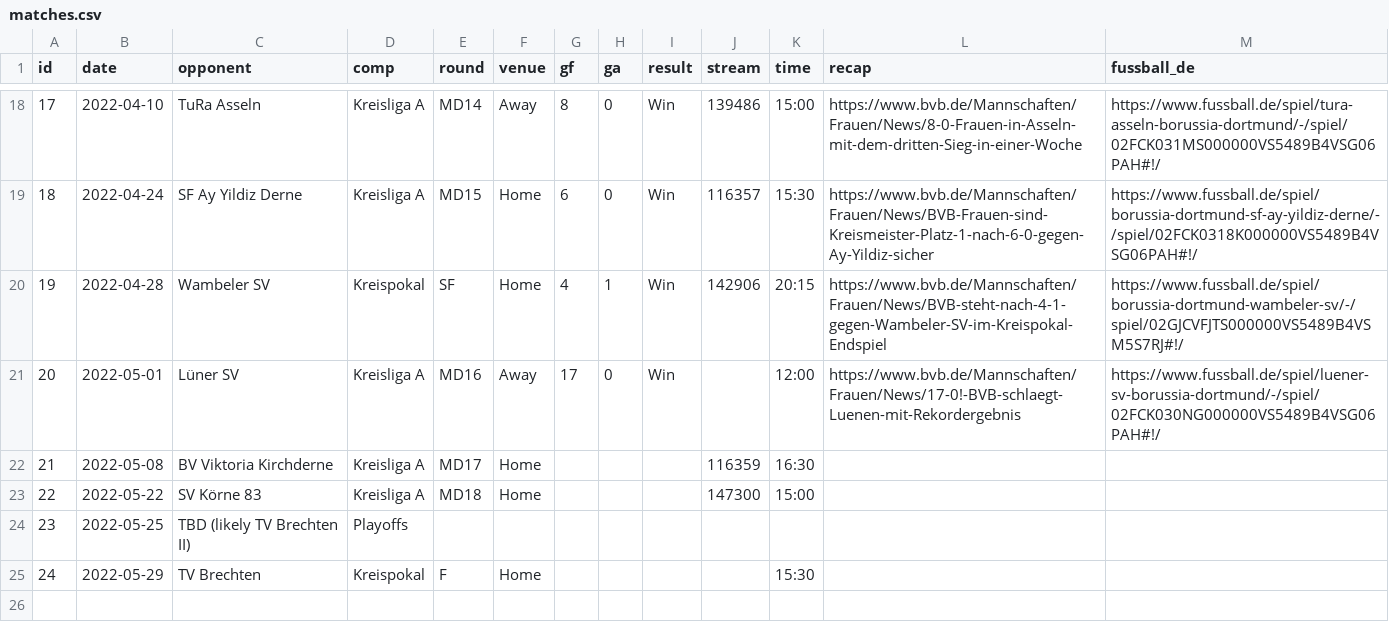
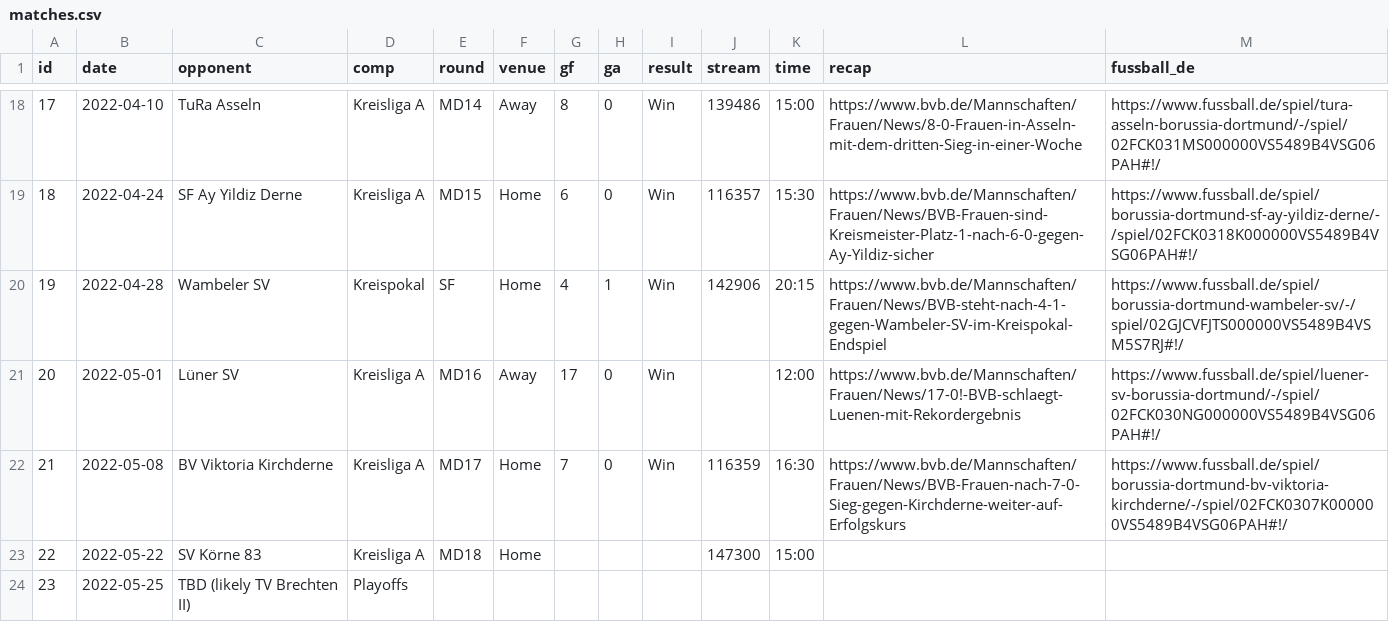
Before and after one commit to adarowski/bvb, a CSV file: _data/matches.csv, drawn as a sheet; only a part is shown, gaps mark what is left out; the shorter side is filled out with more unchanged rows.

```diff
--- a/_data/matches.csv
+++ b/_data/matches.csv
@@ -21,3 +21,3 @@ id,date,opponent,comp,round,venue,gf,ga,result,stream,time,recap,fussball_de
 20,2022-05-01,Lüner SV,Kreisliga A,MD16,Away,17,0,Win,,12:00,https://www.bvb.de/Mannschaften/Frauen/News/17-0!-BVB-schlaegt-Luenen-mit-Rekordergebnis,https://www.fussball.de/spiel/luener-sv-borussia-dortmund/-/spiel/02FCK030NG000000VS5489B4VSG06PAH#!/
-21,2022-05-08,BV Viktoria Kirchderne,Kreisliga A,MD17,Home,,,,116359,16:30,,
+21,2022-05-08,BV Viktoria Kirchderne,Kreisliga A,MD17,Home,7,0,Win,116359,16:30,https://www.bvb.de/Mannschaften/Frauen/News/BVB-Frauen-nach-7-0-Sieg-gegen-Kirchderne-weiter-auf-Erfolgskurs,https://www.fussball.de/spiel/borussia-dortmund-bv-viktoria-kirchderne/-/spiel/02FCK0307K000000VS5489B4VSG06PAH#!/
 22,2022-05-22,SV Körne 83,Kreisliga A,MD18,Home,,,,147300,15:00,,
```
Also changed, not shown: _data/goals.csv, _data/match-logs.csv, 3 other files.
